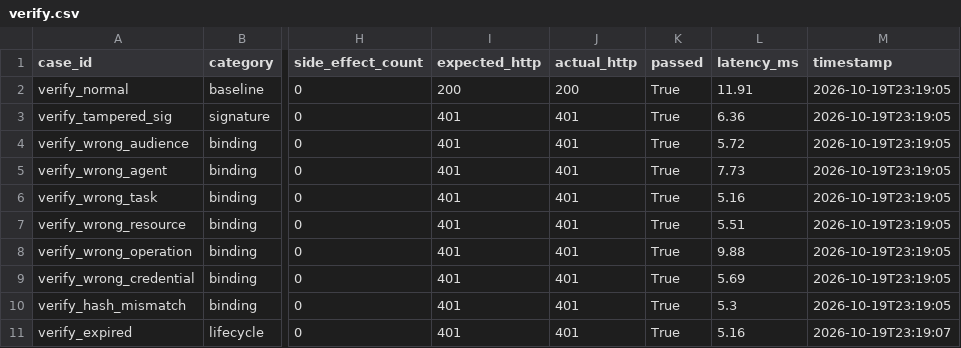
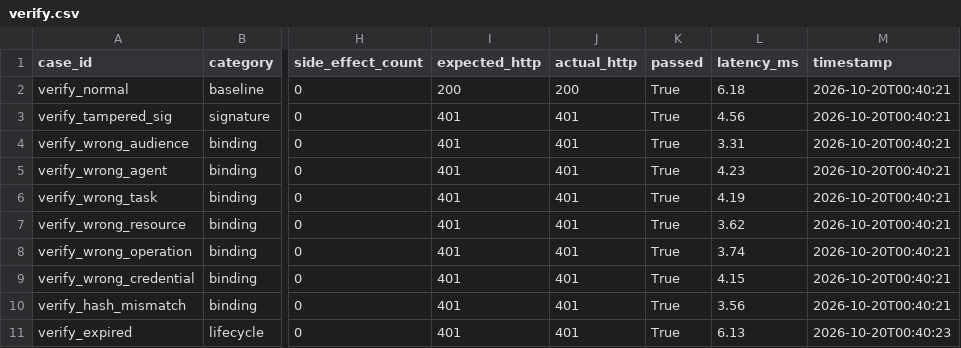
Before and after one commit to zha0y3n/AI-Agent-Password-Security-Control-System, a CSV file: evaluation-dashboard/results/verify.csv, drawn as a sheet; only a part is shown, gaps mark what is left out; the diff names each change by its address in the sheet, - before the commit and + after, or states it on an @@ line.

Commit message:
fix(c): finalize scripts to prevent state pollution and update csv results

```diff
--- a/evaluation-dashboard/results/verify.csv
+++ b/evaluation-dashboard/results/verify.csv
-L2 (latency_ms): 11.91
+L2 (latency_ms): 6.18
-M2:M10 (timestamp): 2026-10-19T23:19:05
+M2:M10 (timestamp): 2026-10-20T00:40:21
-L3 (latency_ms): 6.36
+L3 (latency_ms): 4.56
-L4 (latency_ms): 5.72
+L4 (latency_ms): 3.31
-L5 (latency_ms): 7.73
+L5 (latency_ms): 4.23
-L6 (latency_ms): 5.16
+L6 (latency_ms): 4.19
-L7 (latency_ms): 5.51
+L7 (latency_ms): 3.62
-L8 (latency_ms): 9.88
+L8 (latency_ms): 3.74
-L9 (latency_ms): 5.69
+L9 (latency_ms): 4.15
-L10 (latency_ms): 5.3
+L10 (latency_ms): 3.56
-L11 (latency_ms): 5.16
+L11 (latency_ms): 6.13
-M11 (timestamp): 2026-10-19T23:19:07
+M11 (timestamp): 2026-10-20T00:40:23
```
Also changed, not shown: 11 other files.
